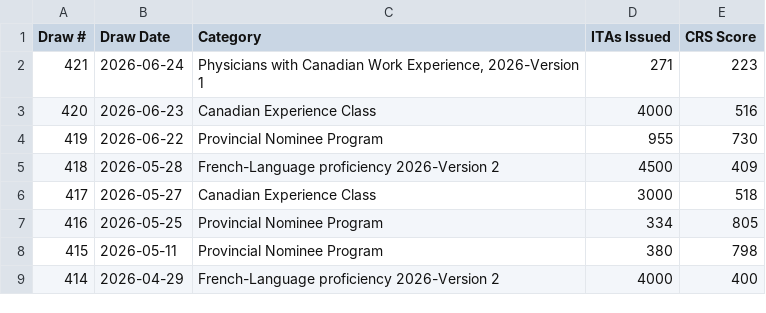
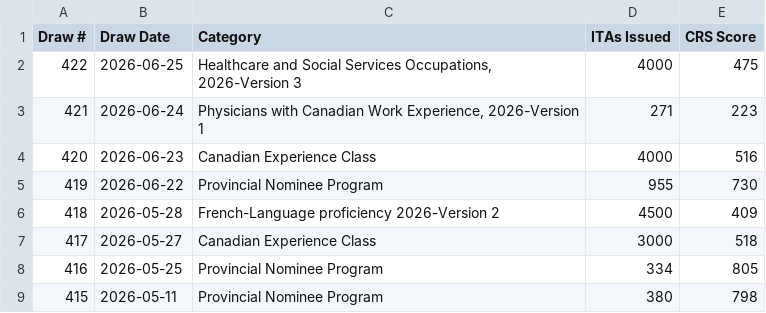
Before and after one commit to prabhakarana/express_entry_draw_tracker, a CSV file: fallback_draw_data_2025.csv, drawn as a sheet; only a part is shown; the shorter side is filled out with more unchanged rows.

```diff
--- a/fallback_draw_data_2025.csv
+++ b/fallback_draw_data_2025.csv
@@ -1,2 +1,3 @@
 Draw #,Draw Date,Category,ITAs Issued,CRS Score
+422,2026-06-25,"Healthcare and Social Services Occupations, 2026-Version 3",4000,475
 421,2026-06-24,"Physicians with Canadian Work Experience, 2026-Version 1",271,223
```
Also changed, not shown: 1 other file.
